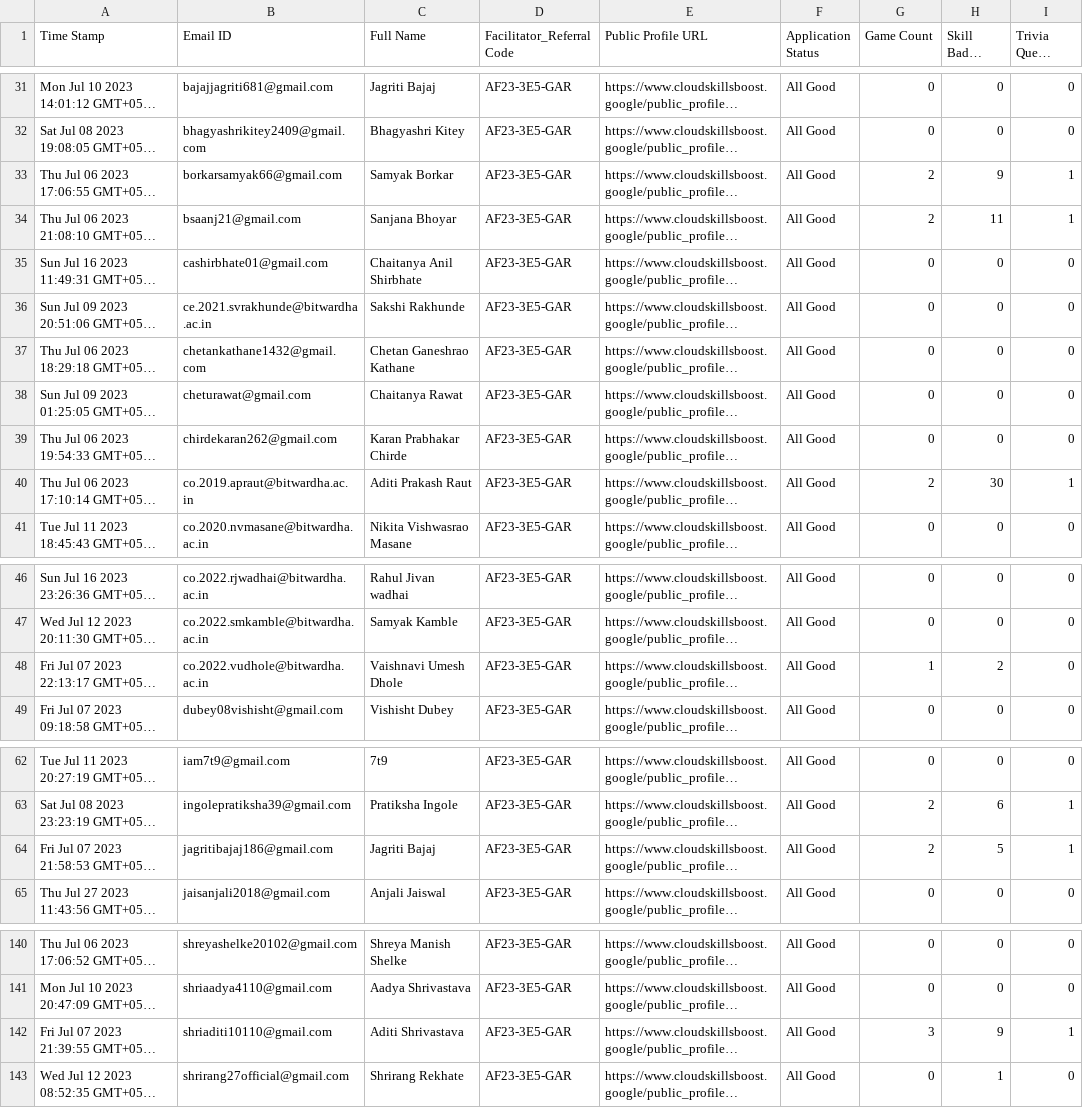
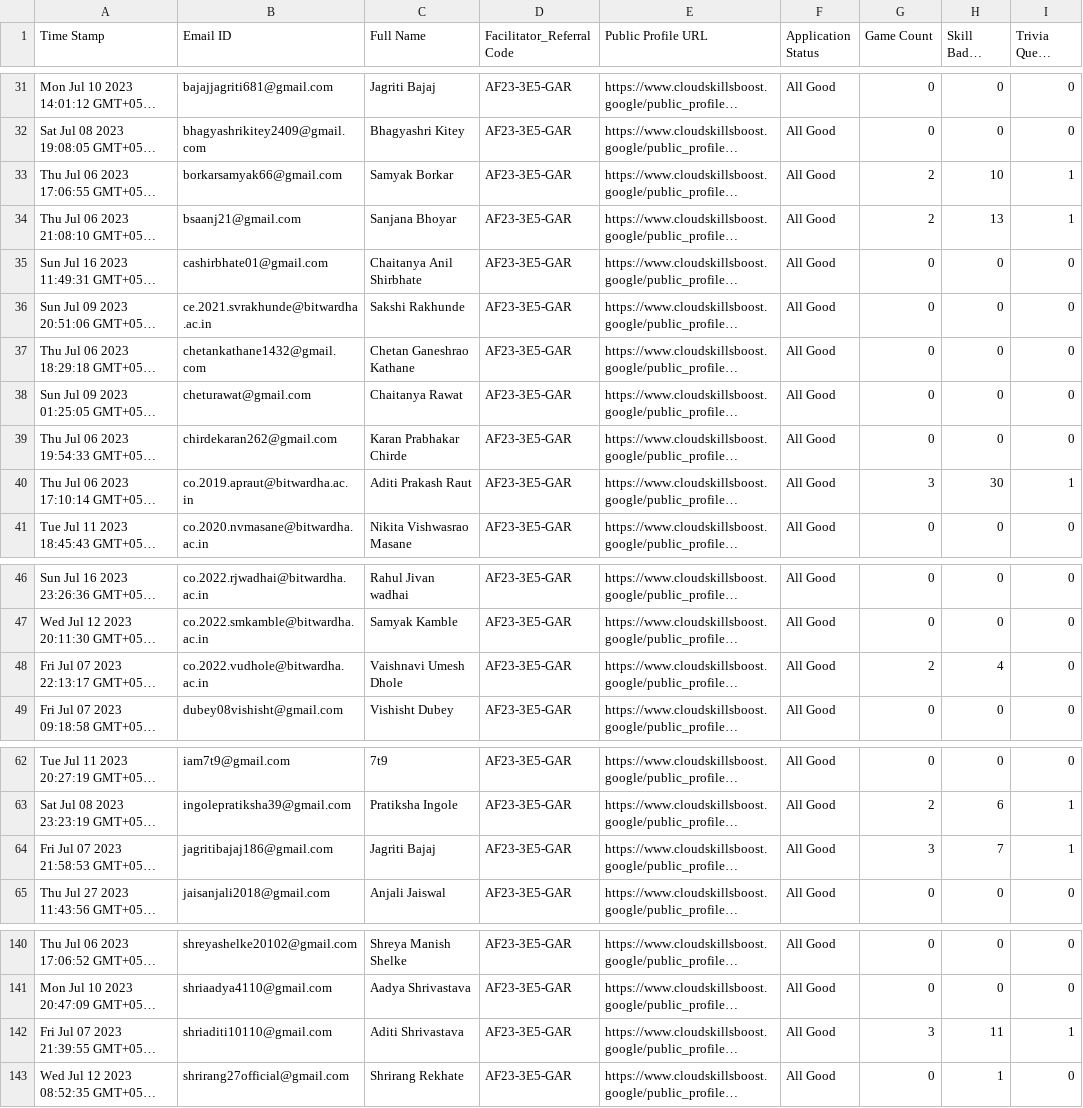
Before and after one commit to suyash0102/arcade-progress-track, a CSV file: data/data.csv, drawn as a sheet; only a part is shown, gaps mark what is left out; long unchanged cells end in …; the diff covers the shown part only; the diff names each change by its address in the sheet, - before the commit and + after, or states it on an @@ line.

```diff
--- a/data/data.csv
+++ b/data/data.csv
-H33 (Skill Badge Count): 9
+H33 (Skill Badge Count): 10
-H34 (Skill Badge Count): 11
+H34 (Skill Badge Count): 13
-G40 (Game Count): 2
+G40 (Game Count): 3
-G48 (Game Count): 1
+G48 (Game Count): 2
-H48 (Skill Badge Count): 2
+H48 (Skill Badge Count): 4
-G64 (Game Count): 2
+G64 (Game Count): 3
-H64 (Skill Badge Count): 5
+H64 (Skill Badge Count): 7
-H142 (Skill Badge Count): 9
+H142 (Skill Badge Count): 11
```
Also changed, not shown: 1 edited cell elsewhere in this file, 1 other file.
